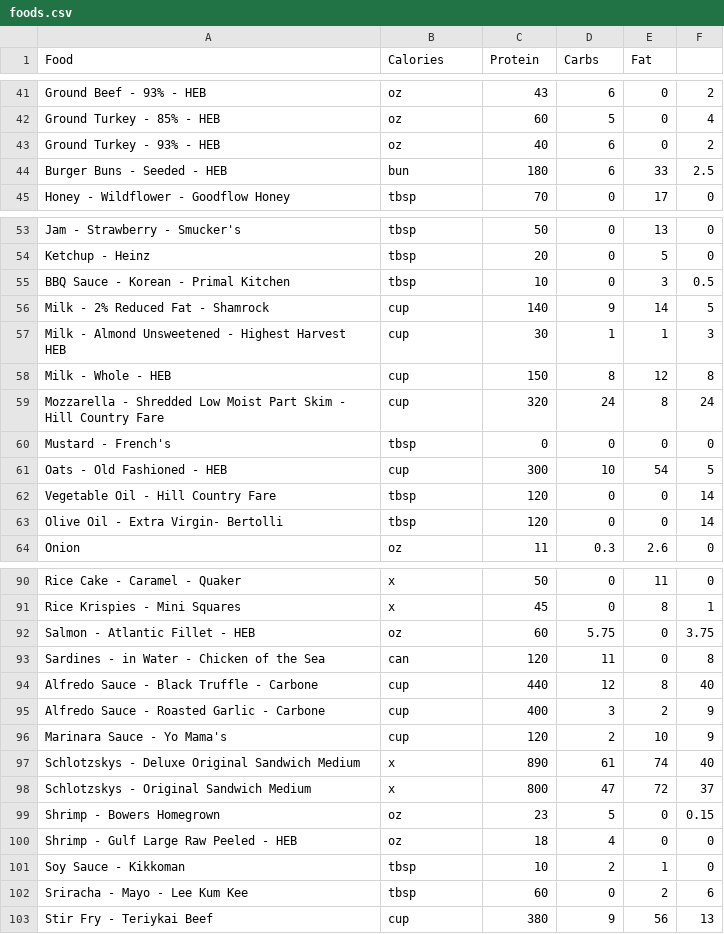
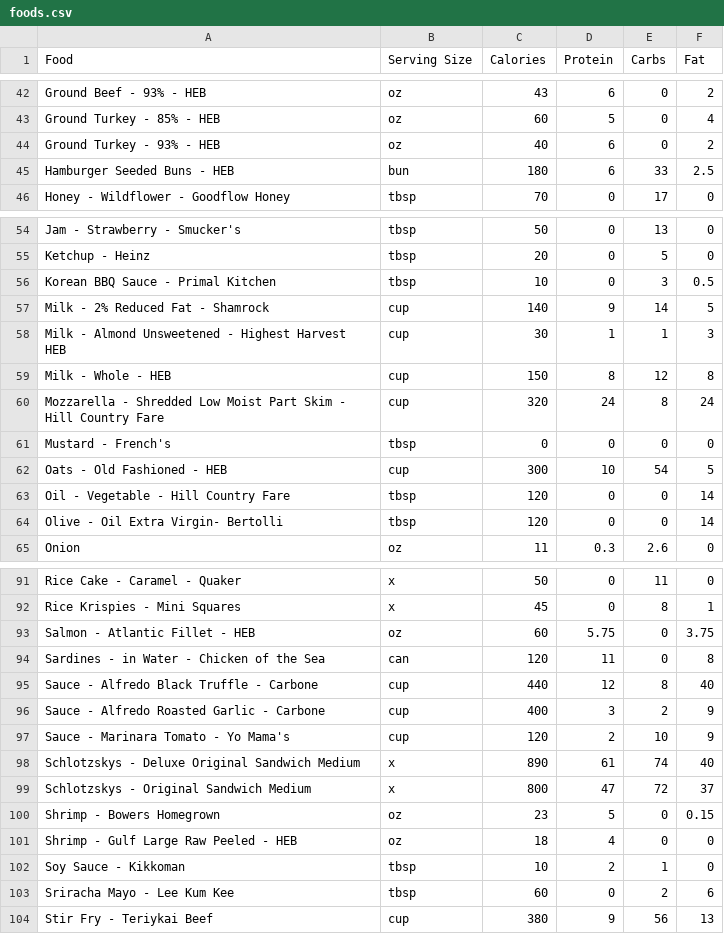
Before and after one commit to nadimyounes111-del/macros, a CSV file: foods.csv, drawn as a sheet; only a part is shown, gaps mark what is left out; the diff covers the shown part only.

```diff
--- a/foods.csv
+++ b/foods.csv
@@ -1 +1 @@
-Food,Calories,Protein,Carbs,Fat
+Food,Serving Size,Calories,Protein,Carbs,Fat
@@ -43,3 +44,3 @@ Ground Turkey - 85% - HEB,oz,60,5,0,4
 Ground Turkey - 93% - HEB,oz,40,6,0,2
-Burger Buns - Seeded - HEB,bun,180,6,33,2.5
+Hamburger Seeded Buns - HEB,bun,180,6,33,2.5
 Honey - Wildflower - Goodflow Honey,tbsp,70,0,17,0
@@ -54,3 +55,3 @@ Jam - Strawberry - Smucker's,tbsp,50,0,13,0
 Ketchup - Heinz,tbsp,20,0,5,0
-BBQ Sauce - Korean - Primal Kitchen,tbsp,10,0,3,0.5
+Korean BBQ Sauce - Primal Kitchen,tbsp,10,0,3,0.5
 Milk - 2% Reduced Fat - Shamrock,cup,140,9,14,5
@@ -61,4 +62,4 @@ Mustard - French's,tbsp,0,0,0,0
 Oats - Old Fashioned - HEB,cup,300,10,54,5
-Vegetable Oil - Hill Country Fare,tbsp,120,0,0,14
-Olive Oil - Extra Virgin- Bertolli,tbsp,120,0,0,14
+Oil - Vegetable - Hill Country Fare,tbsp,120,0,0,14
+Olive - Oil Extra Virgin- Bertolli,tbsp,120,0,0,14
 Onion,oz,11,0.3,2.6,0
@@ -93,5 +94,5 @@ Salmon - Atlantic Fillet - HEB,oz,60,5.75,0,3.75
 Sardines - in Water - Chicken of the Sea,can,120,11,0,8
-Alfredo Sauce - Black Truffle - Carbone,cup,440,12,8,40
-Alfredo Sauce - Roasted Garlic - Carbone,cup,400,3,2,9
-Marinara Sauce - Yo Mama's,cup,120,2,10,9
+Sauce - Alfredo Black Truffle - Carbone,cup,440,12,8,40
+Sauce - Alfredo Roasted Garlic - Carbone,cup,400,3,2,9
+Sauce - Marinara Tomato - Yo Mama's,cup,120,2,10,9
 Schlotzskys - Deluxe Original Sandwich Medium,x,890,61,74,40
@@ -101,3 +102,3 @@ Shrimp - Gulf Large Raw Peeled - HEB,oz,18,4,0,0
 Soy Sauce - Kikkoman,tbsp,10,2,1,0
-Sriracha - Mayo - Lee Kum Kee,tbsp,60,0,2,6
+Sriracha Mayo - Lee Kum Kee,tbsp,60,0,2,6
 Stir Fry - Teriykai Beef,cup,380,9,56,13
```
Also changed, not shown: 3 added rows and 42 edited cells elsewhere in this file, 7 other files.
